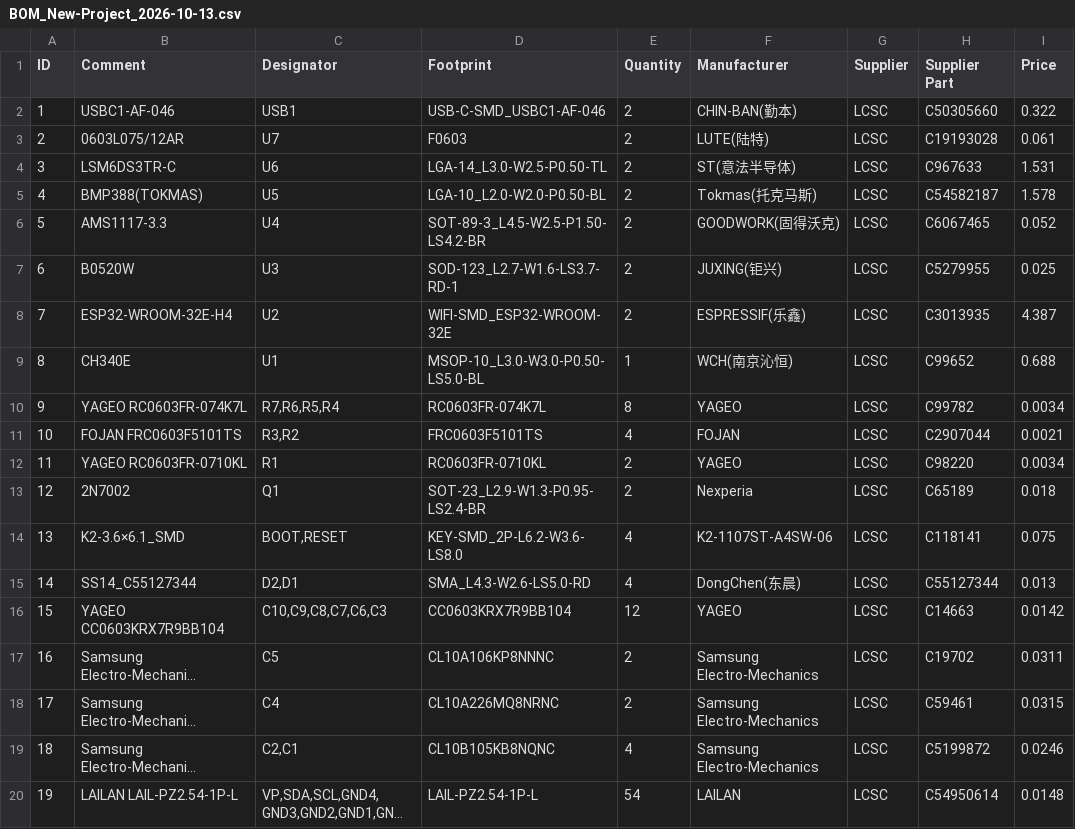
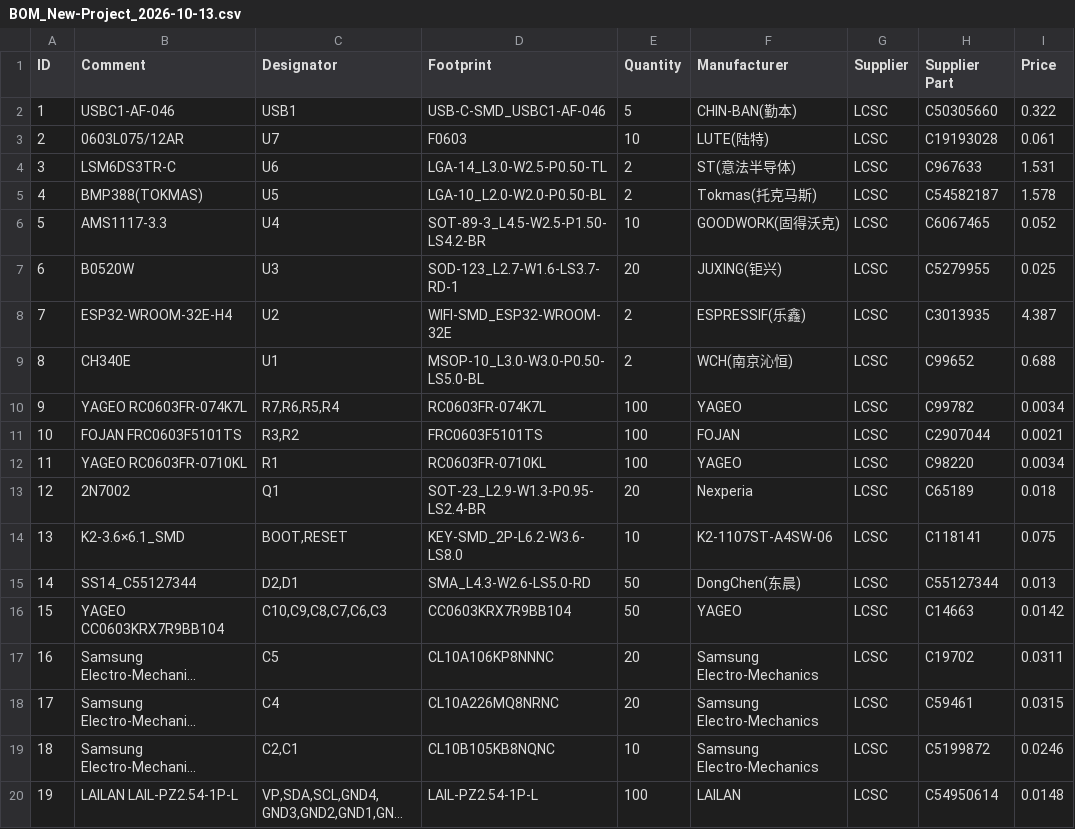
Before and after one commit to ahnaafjim/Half-life-drone-project, a CSV file: bom/BOM_New-Project_2026-10-13.csv, drawn as a sheet; long unchanged cells end in …; the diff names each change by its address in the sheet, - before the commit and + after, or states it on an @@ line.

Commit message:
Add files via upload

```diff
--- a/bom/BOM_New-Project_2026-10-13.csv
+++ b/bom/BOM_New-Project_2026-10-13.csv
-E2 (Quantity): 2
+E2 (Quantity): 5
-E3 (Quantity): 2
+E3 (Quantity): 10
-E6 (Quantity): 2
+E6 (Quantity): 10
-E7 (Quantity): 2
+E7 (Quantity): 20
-E9 (Quantity): 1
+E9 (Quantity): 2
-E10 (Quantity): 8
+E10 (Quantity): 100
-E11 (Quantity): 4
+E11 (Quantity): 100
-E12 (Quantity): 2
+E12 (Quantity): 100
-E13 (Quantity): 2
+E13 (Quantity): 20
-E14 (Quantity): 4
+E14 (Quantity): 10
-E15 (Quantity): 4
+E15 (Quantity): 50
-E16 (Quantity): 12
+E16 (Quantity): 50
-E17:E18 (Quantity): 2
+E17:E18 (Quantity): 20
-E19 (Quantity): 4
+E19 (Quantity): 10
-E20 (Quantity): 54
+E20 (Quantity): 100
```
